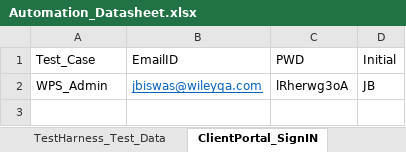
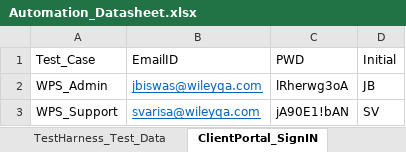
Before and after one commit to gsaha99/Ecommerce_QA, an Excel workbook: Test Data/Automation_Datasheet.xlsx, sheet ClientPortal_SignIN, drawn as a sheet; values as stored, in another font and other column widths than the file's, no borders; the diff names each change by its address in the sheet, - before the commit and + after, or states it on an @@ line.

Commit message:
WPS Support login

```diff
--- a/Test Data/Automation_Datasheet.xlsx (sheet ClientPortal_SignIN)
+++ b/Test Data/Automation_Datasheet.xlsx (sheet ClientPortal_SignIN)
+row 3: WPS_Support | svarisa@wileyqa.com | jA90E1!bAN | SV
```
Also changed, not shown: 12 other files.
